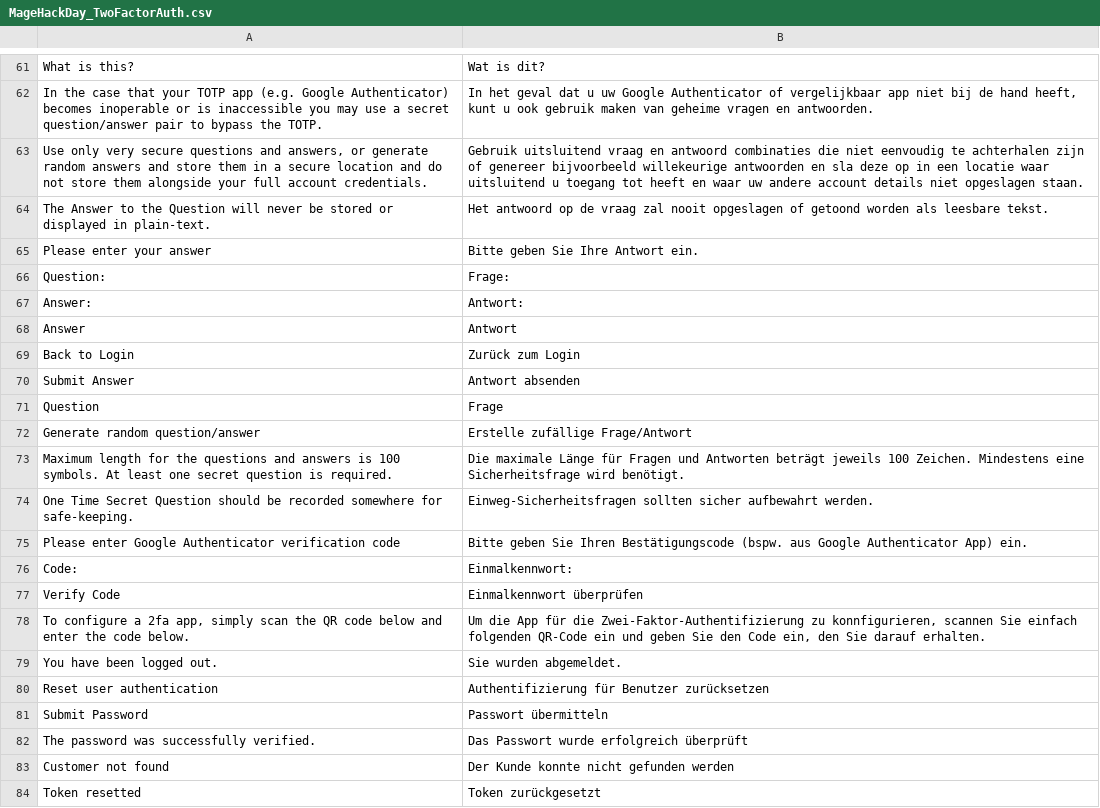
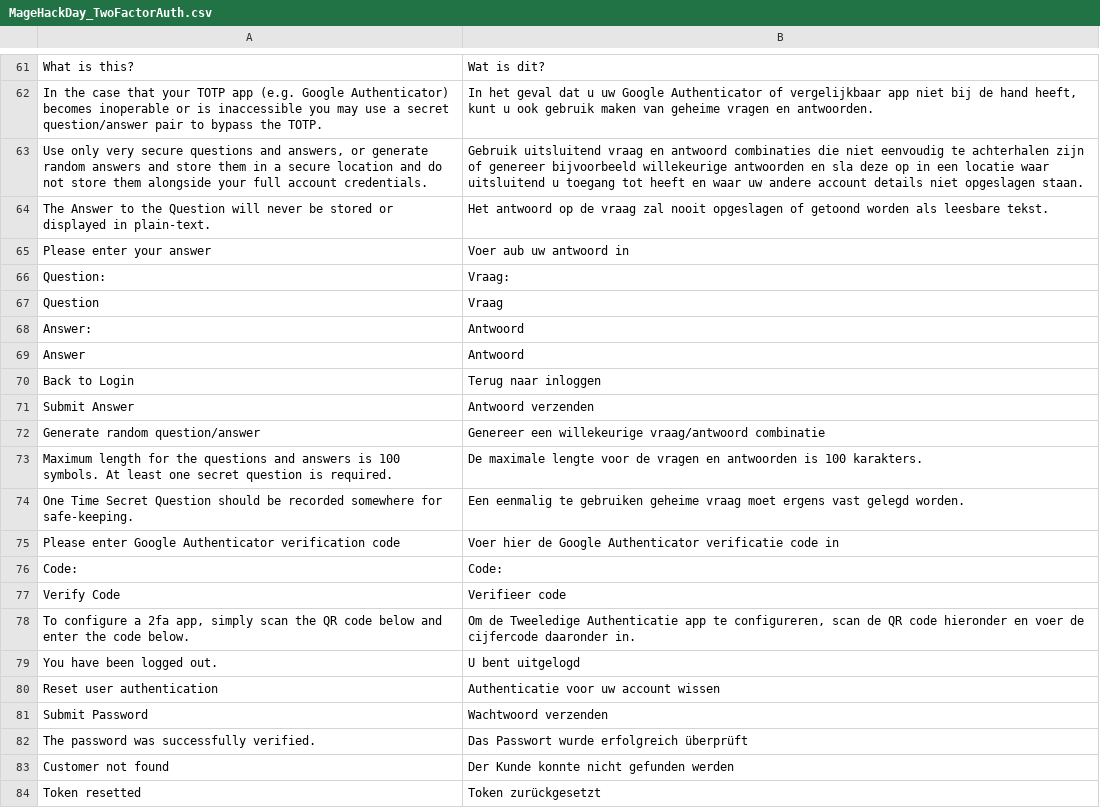
Before and after one commit to tvorexspecialist/m2tfa-jclothes, a CSV file: src/app/locale/nl_NL/MageHackDay_TwoFactorAuth.csv, drawn as a sheet; only a part is shown, gaps mark what is left out.

Commit message:
More translations

```diff
--- a/src/app/locale/nl_NL/MageHackDay_TwoFactorAuth.csv
+++ b/src/app/locale/nl_NL/MageHackDay_TwoFactorAuth.csv
@@ -64,19 +64,19 @@
 "The Answer to the Question will never be stored or displayed in plain-text.","Het antwoord op de vraag zal nooit opgeslagen of getoond worden als leesbare tekst."
-"Please enter your answer","Bitte geben Sie Ihre Antwort ein."
-"Question:","Frage:"
-"Answer:","Antwort:"
-"Answer","Antwort"
-"Back to Login","Zurück zum Login"
-"Submit Answer","Antwort absenden"
-"Question","Frage"
-"Generate random question/answer","Erstelle zufällige Frage/Antwort"
-"Maximum length for the questions and answers is 100 symbols. At least one secret question is required.","Die maximale Länge für Fragen und Antworten beträgt jeweils 100 Zeichen. Mindestens eine Sicherheitsfrage wird benötigt."
-"One Time Secret Question should be recorded somewhere for safe-keeping.","Einweg-Sicherheitsfragen sollten sicher aufbewahrt werden."
-"Please enter Google Authenticator verification code","Bitte geben Sie Ihren Bestätigungscode (bspw. aus Google Authenticator App) ein."
-"Code:","Einmalkennwort:"
-"Verify Code","Einmalkennwort überprüfen"
-"To configure a 2fa app, simply scan the QR code below and enter the code below.","Um die App für die Zwei-Faktor-Authentifizierung zu konnfigurieren, scannen Sie einfach folgenden QR-Code ein und geben Sie den Code ein, den Sie darauf erhalten."
-"You have been logged out.","Sie wurden abgemeldet."
-"Reset user authentication","Authentifizierung für Benutzer zurücksetzen"
-"Submit Password","Passwort übermitteln"
+"Please enter your answer","Voer aub uw antwoord in"
+"Question:","Vraag:"
+"Question","Vraag"
+"Answer:","Antwoord"
+"Answer","Antwoord"
+"Back to Login","Terug naar inloggen"
+"Submit Answer","Antwoord verzenden"
+"Generate random question/answer","Genereer een willekeurige vraag/antwoord combinatie"
+"Maximum length for the questions and answers is 100 symbols. At least one secret question is required.","De maximale lengte voor de vragen en antwoorden is 100 karakters."
+"One Time Secret Question should be recorded somewhere for safe-keeping.","Een eenmalig te gebruiken geheime vraag moet ergens vast gelegd worden."
+"Please enter Google Authenticator verification code","Voer hier de Google Authenticator verificatie code in"
+"Code:","Code:"
+"Verify Code","Verifieer code"
+"To configure a 2fa app, simply scan the QR code below and enter the code below.","Om de Tweeledige Authenticatie app te configureren, scan de QR code hieronder en voer de cijfercode daaronder in."
+"You have been logged out.","U bent uitgelogd"
+"Reset user authentication","Authenticatie voor uw account wissen"
+"Submit Password","Wachtwoord verzenden"
 "The password was successfully verified.","Das Passwort wurde erfolgreich überprüft"
```
